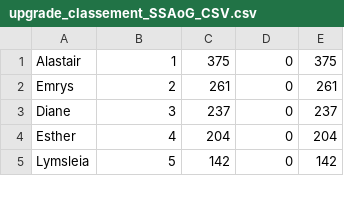
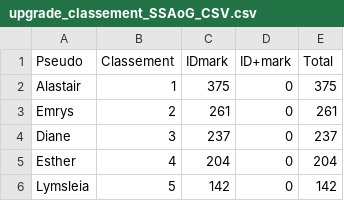
Before and after one commit to AmaurySemery/Projet-top-sites-AoG, a CSV file: Dossiers-CSV/upgrade_classement_SSAoG_CSV.csv, drawn as a sheet; only a part is shown.

```diff
--- a/Dossiers-CSV/upgrade_classement_SSAoG_CSV.csv
+++ b/Dossiers-CSV/upgrade_classement_SSAoG_CSV.csv
@@ -1 +1,2 @@
+Pseudo;Classement;IDmark;ID+mark;Total
 Alastair;1;375;0;375
```
Also changed, not shown: Dossiers-CSV/upgrade1_classement_SSAoG_CSV.csv, 1 other file.
